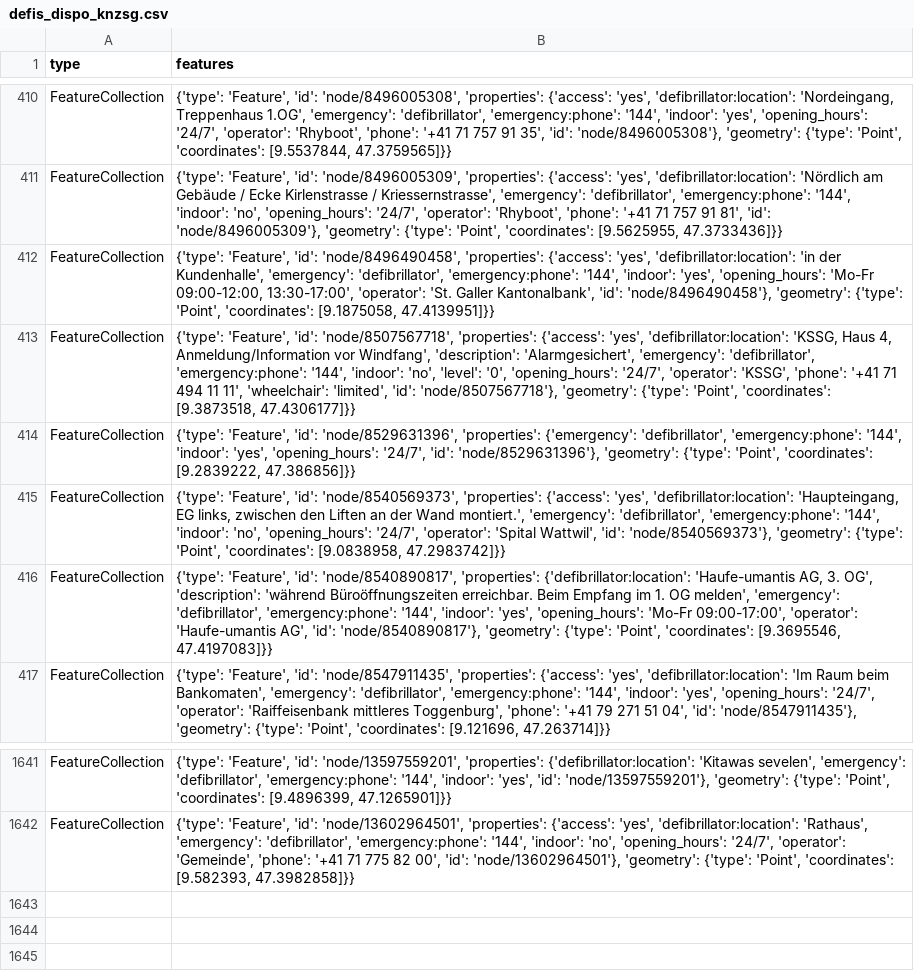
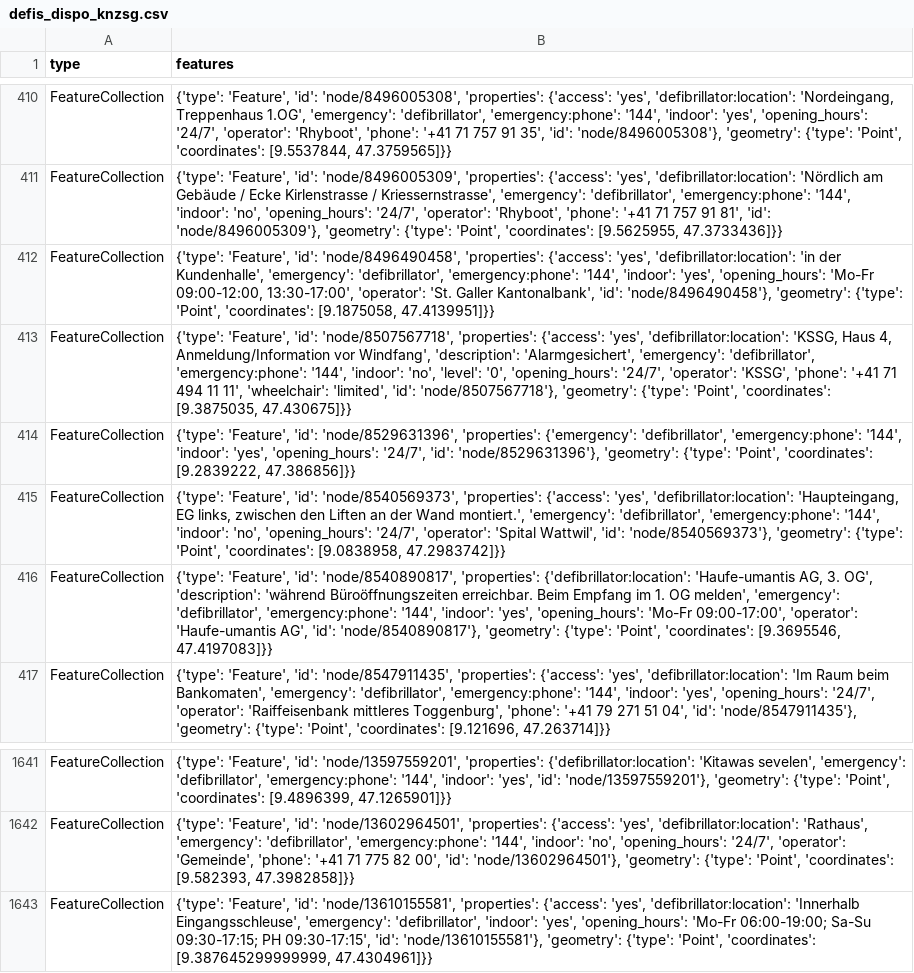
Before and after one commit to Vento-Nuenenen/defi_data, a CSV file: data/csv/defis_dispo_knzsg.csv, drawn as a sheet; only a part is shown, gaps mark what is left out.

```diff
--- a/data/csv/defis_dispo_knzsg.csv
+++ b/data/csv/defis_dispo_knzsg.csv
@@ -412,3 +412,3 @@ FeatureCollection,"{'type': 'Feature', 'id': 'node/8496005309', 'properties': {'
 FeatureCollection,"{'type': 'Feature', 'id': 'node/8496490458', 'properties': {'access': 'yes', 'defibrillator:location': 'in der Kundenhalle', 'emergency': 'defibrillator', 'emergency:phone': '144', 'indoor': 'yes', 'opening_hours': 'Mo-Fr 09:00-12:00, 13:30-17:00', 'operator': 'St. Galler Kantonalbank', 'id': 'node/8496490458'}, 'geometry': {'type': 'Point', 'coordinates': [9.1875058, 47.4139951]}}"
-FeatureCollection,"{'type': 'Feature', 'id': 'node/8507567718', 'properties': {'access': 'yes', 'defibrillator:location': 'KSSG, Haus 4, Anmeldung/Information vor Windfang', 'description': 'Alarmgesichert', 'emergency': 'defibrillator', 'emergency:phone': '144', 'indoor': 'no', 'level': '0', 'opening_hours': '24/7', 'operator': 'KSSG', 'phone': '+41 71 494 11 11', 'wheelchair': 'limited', 'id': 'node/8507567718'}, 'geometry': {'type': 'Point', 'coordinates': [9.3873518, 47.4306177]}}"
+FeatureCollection,"{'type': 'Feature', 'id': 'node/8507567718', 'properties': {'access': 'yes', 'defibrillator:location': 'KSSG, Haus 4, Anmeldung/Information vor Windfang', 'description': 'Alarmgesichert', 'emergency': 'defibrillator', 'emergency:phone': '144', 'indoor': 'no', 'level': '0', 'opening_hours': '24/7', 'operator': 'KSSG', 'phone': '+41 71 494 11 11', 'wheelchair': 'limited', 'id': 'node/8507567718'}, 'geometry': {'type': 'Point', 'coordinates': [9.3875035, 47.430675]}}"
 FeatureCollection,"{'type': 'Feature', 'id': 'node/8529631396', 'properties': {'emergency': 'defibrillator', 'emergency:phone': '144', 'indoor': 'yes', 'opening_hours': '24/7', 'id': 'node/8529631396'}, 'geometry': {'type': 'Point', 'coordinates': [9.2839222, 47.386856]}}"
@@ -1642 +1642,2 @@ FeatureCollection,"{'type': 'Feature', 'id': 'node/13597559201', 'properties': {
 FeatureCollection,"{'type': 'Feature', 'id': 'node/13602964501', 'properties': {'access': 'yes', 'defibrillator:location': 'Rathaus', 'emergency': 'defibrillator', 'emergency:phone': '144', 'indoor': 'no', 'opening_hours': '24/7', 'operator': 'Gemeinde', 'phone': '+41 71 775 82 00', 'id': 'node/13602964501'}, 'geometry': {'type': 'Point', 'coordinates': [9.582393, 47.3982858]}}"
+FeatureCollection,"{'type': 'Feature', 'id': 'node/13610155581', 'properties': {'access': 'yes', 'defibrillator:location': 'Innerhalb Eingangsschleuse', 'emergency': 'defibrillator', 'indoor': 'yes', 'opening_hours': 'Mo-Fr 06:00-19:00; Sa-Su 09:30-17:15; PH 09:30-17:15', 'id': 'node/13610155581'}, 'geometry': {'type': 'Point', 'coordinates': [9.387645299999999, 47.4304961]}}"
```
Also changed, not shown: data/csv/defis_kt_bl.csv, data/csv/defis_kt_lu.csv, 7 other files.
